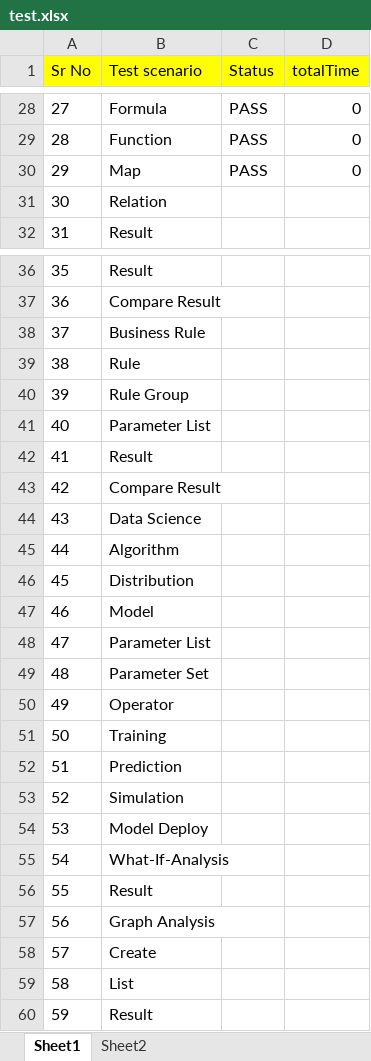
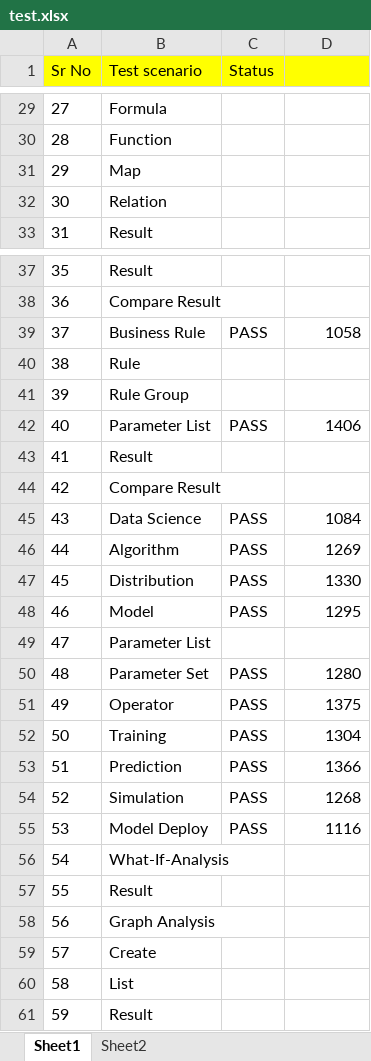
Before and after one commit to vaibhavakatkar/framework-selenium, an Excel workbook: target/classes/test.xlsx, sheet Sheet1, drawn as a sheet; only a part is shown, gaps mark what is left out; values as stored, in another font and other column widths than the file's, no borders; addresses are those after the commit; the diff covers the shown part only; the diff names each change by its address in the sheet, - before the commit and + after, or states it on an @@ line.

```diff
--- a/target/classes/test.xlsx (sheet Sheet1)
+++ b/target/classes/test.xlsx (sheet Sheet1)
-D1: totalTime
+D1: (empty)
-C29:C31 (Status): PASS
+C29:C31 (Status): (empty)
-D29:D31: 0
+D29:D31: (empty)
-C39 (Status): (empty)
+C39 (Status): PASS
-D39: (empty)
+D39: 1058
-C42 (Status): (empty)
+C42 (Status): PASS
-D42: (empty)
+D42: 1406
-C45:C48 (Status): (empty)
+C45:C48 (Status): PASS
-D45: (empty)
+D45: 1084
-D46: (empty)
+D46: 1269
-D47: (empty)
+D47: 1330
-D48: (empty)
+D48: 1295
-C50:C55 (Status): (empty)
+C50:C55 (Status): PASS
-D50: (empty)
+D50: 1280
-D51: (empty)
+D51: 1375
-D52: (empty)
+D52: 1304
-D53: (empty)
+D53: 1366
-D54: (empty)
+D54: 1268
-D55: (empty)
+D55: 1116
```
Also changed, not shown: 1 added row and 23 edited cells elsewhere in this sheet, src/main/resources/test.xlsx, 33 other files.
